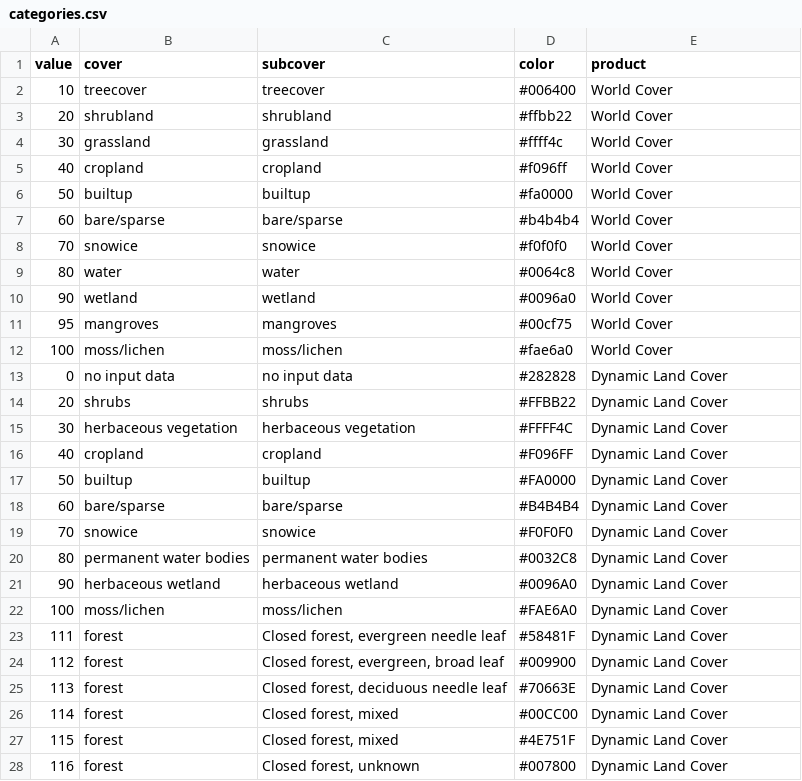
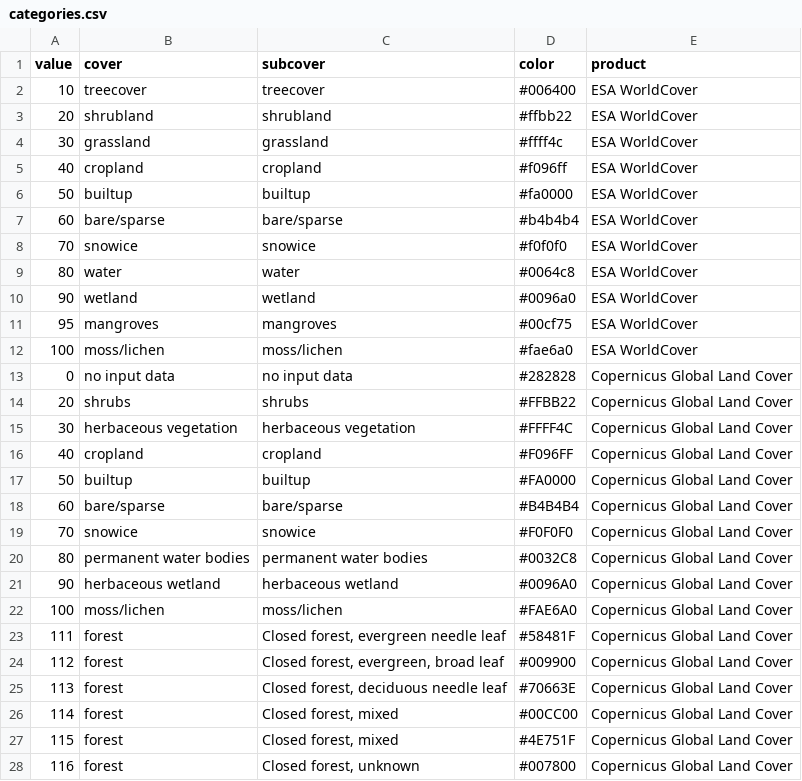
Before and after one commit to BioDivHealth/sitetool, a CSV file: app/data/categories.csv, drawn as a sheet; only a part is shown; the diff covers the shown part only.

```diff
--- a/app/data/categories.csv
+++ b/app/data/categories.csv
@@ -1,28 +1,28 @@
 value,cover,subcover,color,product
-10,treecover,treecover,#006400,World Cover
-20,shrubland,shrubland,#ffbb22,World Cover
-30,grassland,grassland,#ffff4c,World Cover
-40,cropland,cropland,#f096ff,World Cover
-50,builtup,builtup,#fa0000,World Cover
-60,bare/sparse,bare/sparse,#b4b4b4,World Cover
-70,snowice,snowice,#f0f0f0,World Cover
-80,water,water,#0064c8,World Cover
-90,wetland,wetland,#0096a0,World Cover
-95,mangroves,mangroves,#00cf75,World Cover
-100,moss/lichen,moss/lichen,#fae6a0,World Cover
-0,no input data,no input data,#282828,Dynamic Land Cover
-20,shrubs,shrubs,#FFBB22,Dynamic Land Cover
-30,herbaceous vegetation,herbaceous vegetation,#FFFF4C,Dynamic Land Cover
-40,cropland,cropland,#F096FF,Dynamic Land Cover
-50,builtup,builtup,#FA0000,Dynamic Land Cover
-60,bare/sparse,bare/sparse,#B4B4B4,Dynamic Land Cover
-70,snowice,snowice,#F0F0F0,Dynamic Land Cover
-80,permanent water bodies,permanent water bodies,#0032C8,Dynamic Land Cover
-90,herbaceous wetland,herbaceous wetland,#0096A0,Dynamic Land Cover
-100,moss/lichen,moss/lichen,#FAE6A0,Dynamic Land Cover
-111,forest,"Closed forest, evergreen needle leaf",#58481F,Dynamic Land Cover
-112,forest,"Closed forest, evergreen, broad leaf",#009900,Dynamic Land Cover
-113,forest,"Closed forest, deciduous needle leaf",#70663E,Dynamic Land Cover
-114,forest,"Closed forest, mixed",#00CC00,Dynamic Land Cover
-115,forest,"Closed forest, mixed",#4E751F,Dynamic Land Cover
-116,forest,"Closed forest, unknown",#007800,Dynamic Land Cover
+10,treecover,treecover,#006400,ESA WorldCover
+20,shrubland,shrubland,#ffbb22,ESA WorldCover
+30,grassland,grassland,#ffff4c,ESA WorldCover
+40,cropland,cropland,#f096ff,ESA WorldCover
+50,builtup,builtup,#fa0000,ESA WorldCover
+60,bare/sparse,bare/sparse,#b4b4b4,ESA WorldCover
+70,snowice,snowice,#f0f0f0,ESA WorldCover
+80,water,water,#0064c8,ESA WorldCover
+90,wetland,wetland,#0096a0,ESA WorldCover
+95,mangroves,mangroves,#00cf75,ESA WorldCover
+100,moss/lichen,moss/lichen,#fae6a0,ESA WorldCover
+0,no input data,no input data,#282828,Copernicus Global Land Cover
+20,shrubs,shrubs,#FFBB22,Copernicus Global Land Cover
+30,herbaceous vegetation,herbaceous vegetation,#FFFF4C,Copernicus Global Land Cover
+40,cropland,cropland,#F096FF,Copernicus Global Land Cover
+50,builtup,builtup,#FA0000,Copernicus Global Land Cover
+60,bare/sparse,bare/sparse,#B4B4B4,Copernicus Global Land Cover
+70,snowice,snowice,#F0F0F0,Copernicus Global Land Cover
+80,permanent water bodies,permanent water bodies,#0032C8,Copernicus Global Land Cover
+90,herbaceous wetland,herbaceous wetland,#0096A0,Copernicus Global Land Cover
+100,moss/lichen,moss/lichen,#FAE6A0,Copernicus Global Land Cover
+111,forest,"Closed forest, evergreen needle leaf",#58481F,Copernicus Global Land Cover
+112,forest,"Closed forest, evergreen, broad leaf",#009900,Copernicus Global Land Cover
+113,forest,"Closed forest, deciduous needle leaf",#70663E,Copernicus Global Land Cover
+114,forest,"Closed forest, mixed",#00CC00,Copernicus Global Land Cover
+115,forest,"Closed forest, mixed",#4E751F,Copernicus Global Land Cover
+116,forest,"Closed forest, unknown",#007800,Copernicus Global Land Cover
```
Also changed, not shown: 9 added rows and 7 edited cells elsewhere in this file, 4 other files.
